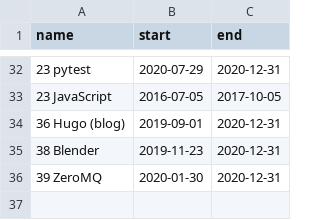
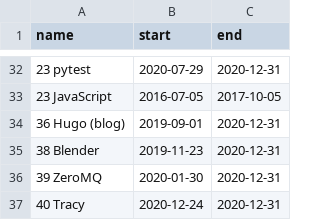
Before and after one commit to deanturpin/skills, a CSV file: skills.csv, drawn as a sheet; only a part is shown, gaps mark what is left out.

Commit message:
tracy

```diff
--- a/skills.csv
+++ b/skills.csv
@@ -36 +36,2 @@ name,start,end
 39 ZeroMQ,2020-01-30,2020-12-31
+40 Tracy,2020-12-24,2020-12-31
```
